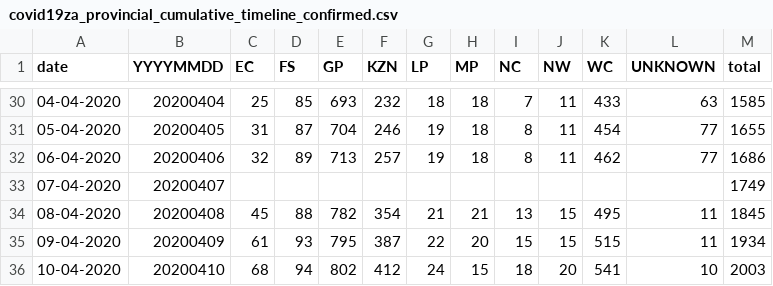
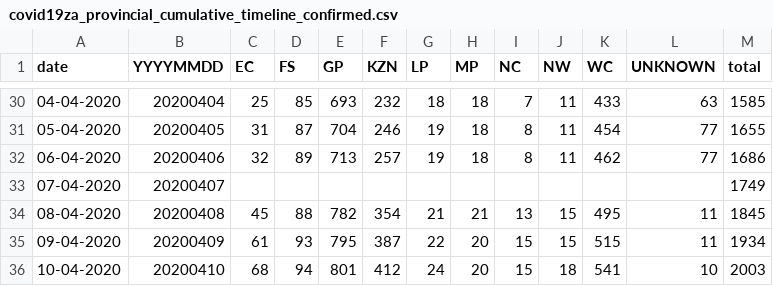
Before and after one commit to dsfsi/covid19za, a CSV file: data/covid19za_provincial_cumulative_timeline_confirmed.csv, drawn as a sheet; only a part is shown, gaps mark what is left out.

Commit message:
Update covid19za_provincial_cumulative_timeline_confirmed.csv
As per https://twitter.com/nicd_sa/status/1248595396613505026

```diff
--- a/data/covid19za_provincial_cumulative_timeline_confirmed.csv
+++ b/data/covid19za_provincial_cumulative_timeline_confirmed.csv
@@ -35,2 +35,2 @@ date,YYYYMMDD,EC,FS,GP,KZN,LP,MP,NC,NW,WC,UNKNOWN,total
 09-04-2020,20200409,61,93,795,387,22,20,15,15,515,11,1934
-10-04-2020,20200410,68,94,802,412,24,15,18,20,541,10,2003
+10-04-2020,20200410,68,94,801,412,24,20,15,18,541,10,2003
```
